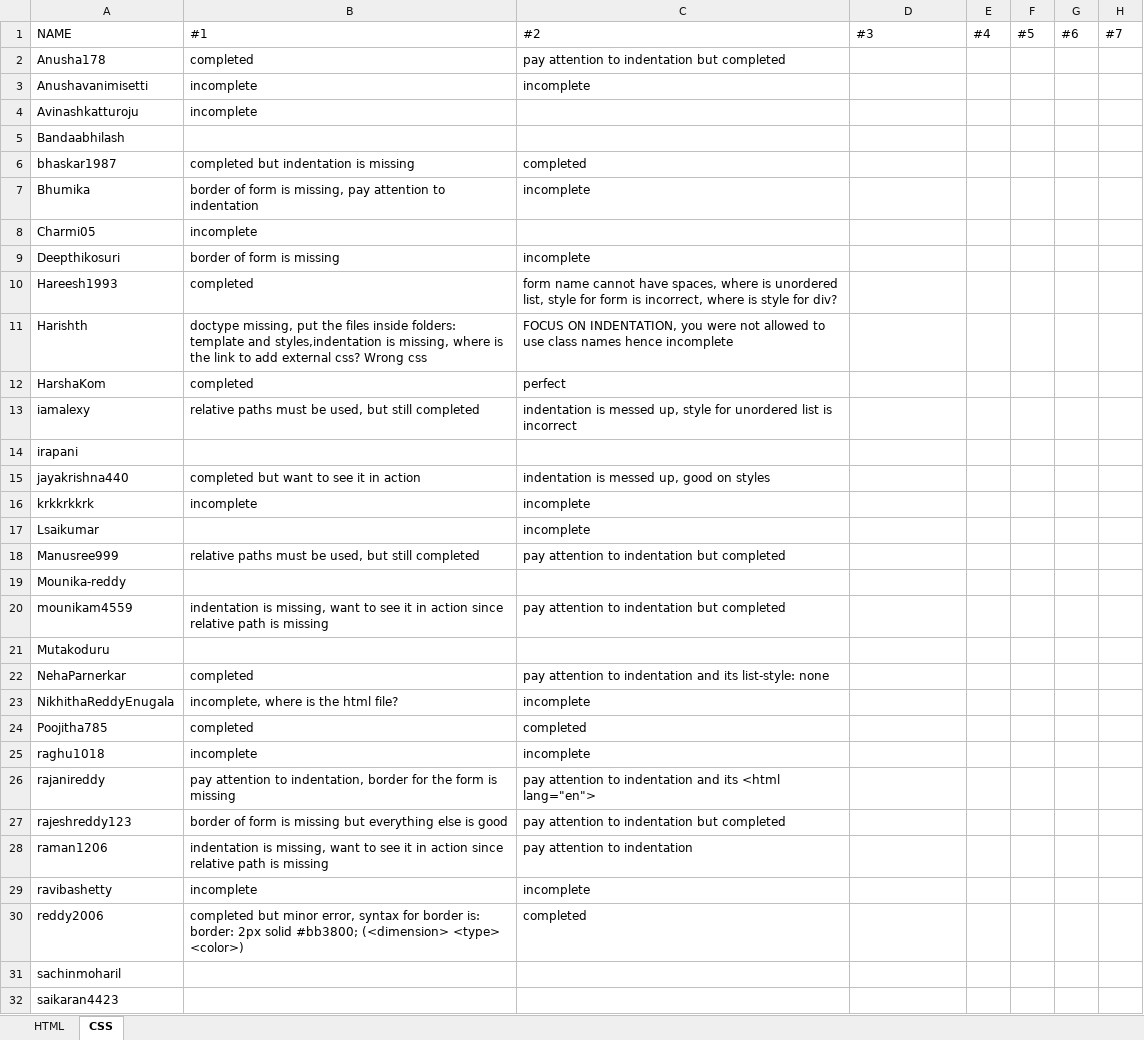
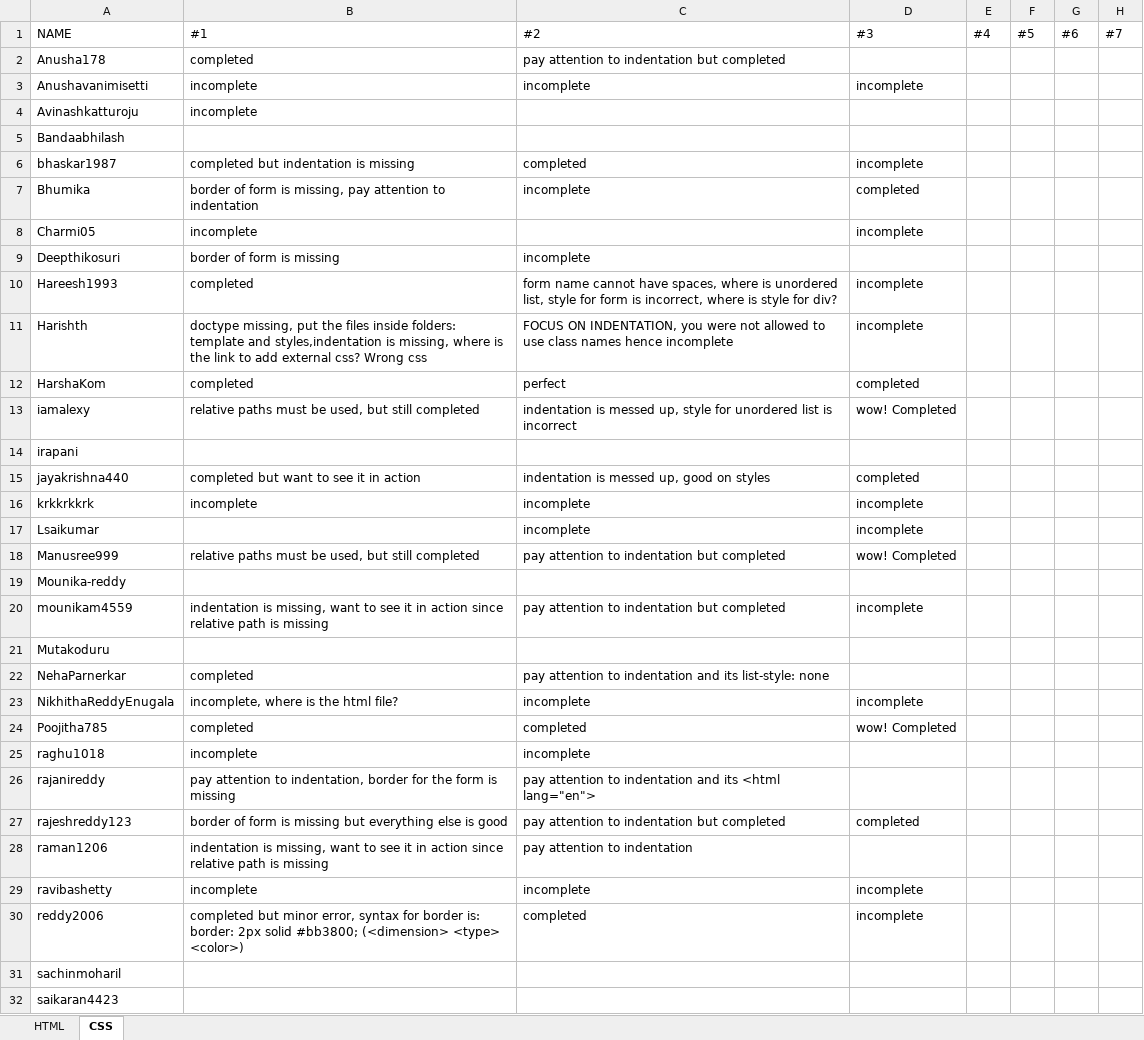
Before and after one commit to shwetapandey11/uiOct2016Class, an Excel workbook: assignment_result.xlsx, sheet CSS, drawn as a sheet; only a part is shown; values as stored, in another font and other column widths than the file's, no cell formats; the diff covers the shown part only; the diff names each change by its address in the sheet, - before the commit and + after, or states it on an @@ line.

```diff
--- a/assignment_result.xlsx (sheet CSS)
+++ b/assignment_result.xlsx (sheet CSS)
-D3: (empty)
+D3: incomplete
-D6: (empty)
+D6: incomplete
-D7: (empty)
+D7: completed
-D8: (empty)
+D8: incomplete
-D10:D11: (empty)
+D10:D11: incomplete
-D12: (empty)
+D12: completed
-D13: (empty)
+D13: wow! Completed
-D15: (empty)
+D15: completed
-D16:D17: (empty)
+D16:D17: incomplete
-D18: (empty)
+D18: wow! Completed
-D20: (empty)
+D20: incomplete
-D23: (empty)
+D23: incomplete
-D24: (empty)
+D24: wow! Completed
-D27: (empty)
+D27: completed
-D29:D30: (empty)
+D29:D30: incomplete
```
Also changed, not shown: 1 added row and 5 edited cells elsewhere in this sheet, cell formats, 3 other files.
